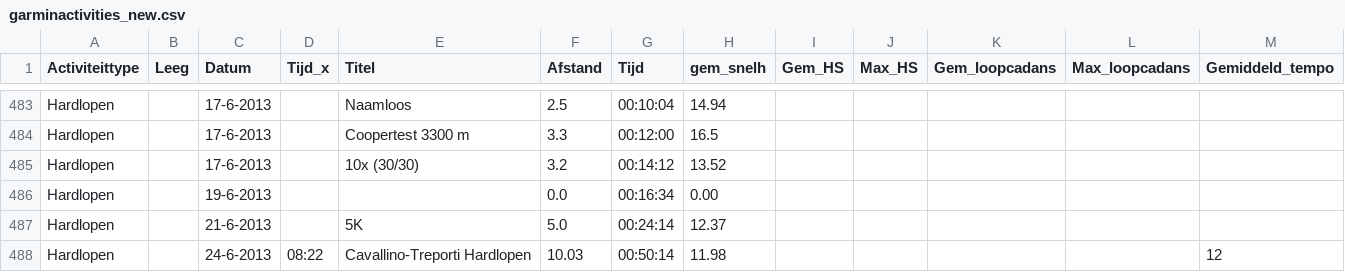
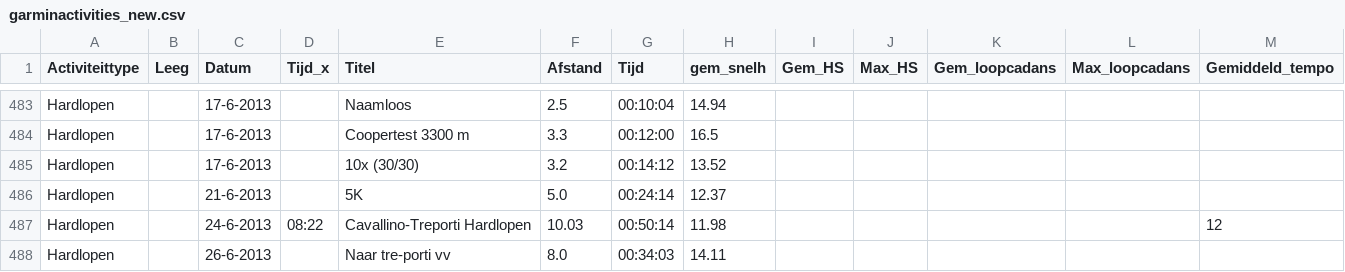
Before and after one commit to rcsmit/streamlit_scripts, a CSV file: input/garminactivities_new.csv, drawn as a sheet; only a part is shown, gaps mark what is left out; the shorter side is filled out with more unchanged rows.

```diff
--- a/input/garminactivities_new.csv
+++ b/input/garminactivities_new.csv
@@ -485,3 +485,2 @@ Hardlopen;;17-6-2013;;Coopertest 3300 m;3.3;00:12:00;16.5;;;;;
 Hardlopen;;17-6-2013;;10x (30/30);3.2;00:14:12;13.52;;;;;
-Hardlopen;;19-6-2013;;;0.0;00:16:34;0.00;;;;;
 Hardlopen;;21-6-2013;;5K;5.0;00:24:14;12.37;;;;;
```
Also changed, not shown: 1 other file.
